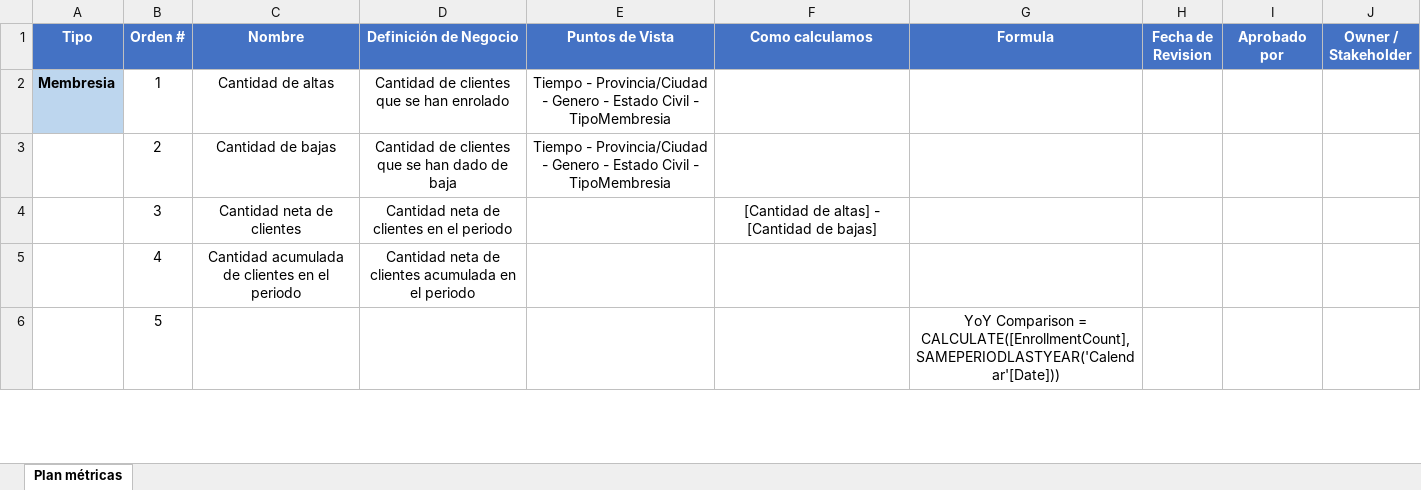
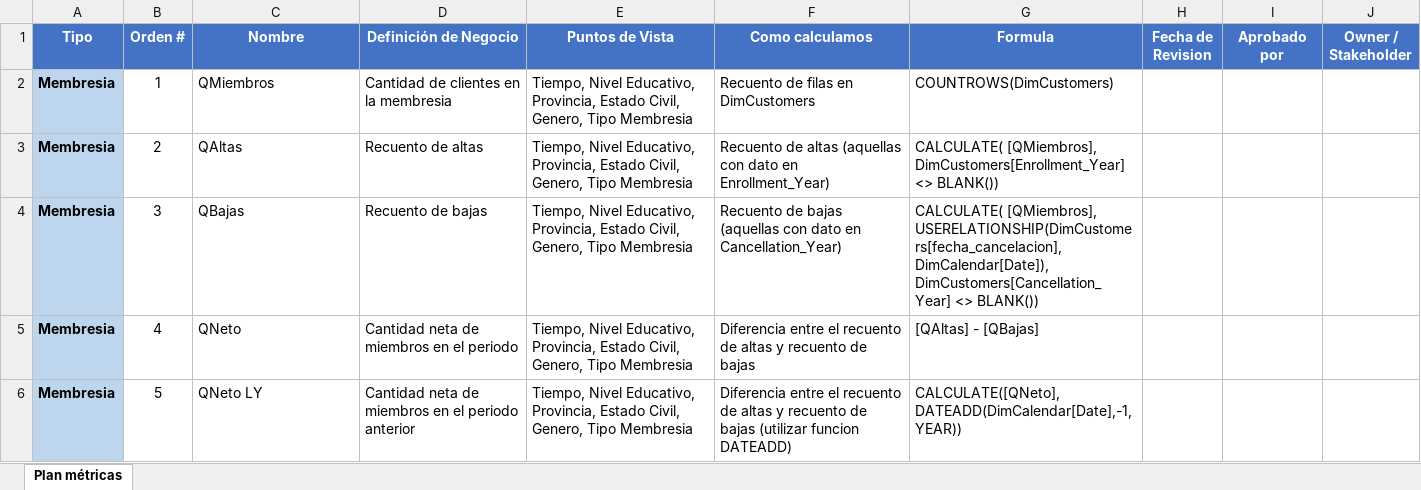
Before and after one commit to alucero1096/Airline-Loyalty-Program, an Excel workbook: assets/Loyalty_PlandeMetricas.xlsx, sheet Plan métricas, drawn as a sheet; only a part is shown; values as stored, in another font and other column widths than the file's, no borders; table styles not drawn; ↵ is a line break in a cell; the diff covers the shown part only; the diff names each change by its address in the sheet, - before the commit and + after, or states it on an @@ line.

Commit message:
update metricas membresia

```diff
--- a/assets/Loyalty_PlandeMetricas.xlsx (sheet Plan métricas)
+++ b/assets/Loyalty_PlandeMetricas.xlsx (sheet Plan métricas)
-C2 (Nombre): Cantidad de altas
+C2 (Nombre): QMiembros
-C2:E3 alignment: center
+C2:E3 alignment: left
-D2 (Definición de Negocio): Cantidad de clientes que se han enrolado
+D2 (Definición de Negocio): Cantidad de clientes en la membresia
-E2:E3 (Puntos de Vista): Tiempo - Provincia/Ciudad - Genero - Estado Civil - TipoMembresia
+E2:E3 (Puntos de Vista): Tiempo, Nivel Educativo, Provincia, Estado Civil, Genero, Tipo Membresia
-F2 (Como calculamos): (empty)
+F2 (Como calculamos): Recuento de filas en DimCustomers
-G2 (Formula): (empty)
+G2 (Formula): COUNTROWS(DimCustomers)
-A3:A6 (Tipo): (empty)
+A3:A6 (Tipo): Membresia
-A3:A6 fill: none
+A3:A6 fill: #BDD6EE
-C3 (Nombre): Cantidad de bajas
+C3 (Nombre): QAltas
-D3 (Definición de Negocio): Cantidad de clientes que se han dado de baja
+D3 (Definición de Negocio): Recuento de altas
-F3 (Como calculamos): (empty)
+F3 (Como calculamos): Recuento de altas (aquellas con dato en Enrollment_Year)
-G3 (Formula): (empty)
+G3 (Formula): CALCULATE( [QMiembros], DimCustomers[Enrollment_Year] <> BLANK())
-C4 (Nombre): Cantidad neta de clientes
+C4 (Nombre): QBajas
-C4:D5 alignment: center
+C4:D5 alignment: left
-D4 (Definición de Negocio): Cantidad neta de clientes en el periodo
+D4 (Definición de Negocio): Recuento de bajas
-E4:E6 (Puntos de Vista): (empty)
+E4:E6 (Puntos de Vista): Tiempo, Nivel Educativo, Provincia, Estado Civil, Genero, Tipo Membresia
-F4 (Como calculamos): [Cantidad de altas] - [Cantidad de bajas]
+F4 (Como calculamos): Recuento de bajas (aquellas con dato en Cancellation_Year)
-F4 alignment: center
+F4 alignment: left
-G4 (Formula): (empty)
+G4 (Formula): CALCULATE( [QMiembros], USERELATIONSHIP(DimCustomers[fecha_cancelacion],DimCalendar[Date]), DimCustomers[Cancellation_Year] <> BLANK())
-C5 (Nombre): Cantidad acumulada de clientes en el periodo
+C5 (Nombre): QNeto
-D5 (Definición de Negocio): Cantidad neta de clientes acumulada en el periodo
+D5 (Definición de Negocio): Cantidad neta de miembros en el periodo
-F5 (Como calculamos): (empty)
+F5 (Como calculamos): Diferencia entre el recuento de altas y recuento de bajas
-G5 (Formula): (empty)
+G5 (Formula): [QAltas] - [QBajas]
-C6 (Nombre): (empty)
+C6 (Nombre): QNeto LY
-D6 (Definición de Negocio): (empty)
+D6 (Definición de Negocio): Cantidad neta de miembros en el periodo anterior
-F6 (Como calculamos): (empty)
+F6 (Como calculamos): Diferencia entre el recuento de altas y recuento de bajas (utilizar funcion DATEADD)
-G6 (Formula): YoY Comparison = ↵ CALCULATE([EnrollmentCount],SAMEPERIODLASTYEAR('Calendar'[Date]))
+G6 (Formula): CALCULATE([QNeto], ↵ DATEADD(DimCalendar[Date],-1,YEAR))
-G6 alignment: center
+G6 alignment: left
```
Also changed, not shown: 18 added rows, 16 edited cells and cell formats elsewhere in this sheet.
